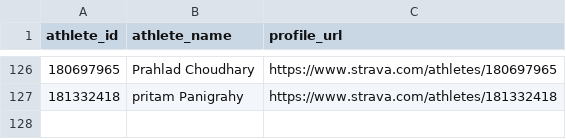
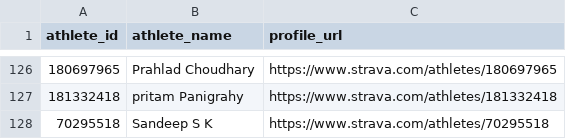
Before and after one commit to Lupilgaming/Strava2026, a CSV file: YEAR2026/memberlist.csv, drawn as a sheet; only a part is shown, gaps mark what is left out.

```diff
--- a/YEAR2026/memberlist.csv
+++ b/YEAR2026/memberlist.csv
@@ -127 +127,2 @@ athlete_id,athlete_name,profile_url
 181332418,pritam Panigrahy,https://www.strava.com/athletes/181332418
+70295518,Sandeep S K,https://www.strava.com/athletes/70295518
```
Also changed, not shown: YEAR2026/activities.csv, activities.csv, 18 other files.
